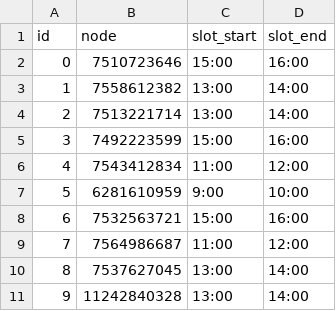
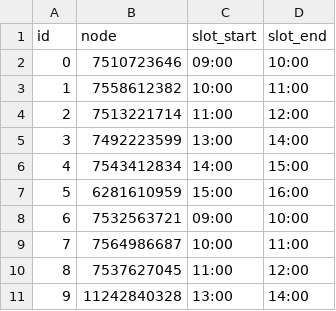
Before and after one commit to Keerthan04/AI-Driven-Smart-Parcel-Delivery-Optimization, a CSV file: RL_Model/udupi_deliveries.csv, drawn as a sheet.

Commit message:
build and trained rl model

```diff
--- a/RL_Model/udupi_deliveries.csv
+++ b/RL_Model/udupi_deliveries.csv
@@ -1,11 +1,11 @@
 id,node,slot_start,slot_end
-0,7510723646,15:00,16:00
-1,7558612382,13:00,14:00
-2,7513221714,13:00,14:00
-3,7492223599,15:00,16:00
-4,7543412834,11:00,12:00
-5,6281610959,9:00,10:00
-6,7532563721,15:00,16:00
-7,7564986687,11:00,12:00
-8,7537627045,13:00,14:00
+0,7510723646,09:00,10:00
+1,7558612382,10:00,11:00
+2,7513221714,11:00,12:00
+3,7492223599,13:00,14:00
+4,7543412834,14:00,15:00
+5,6281610959,15:00,16:00
+6,7532563721,09:00,10:00
+7,7564986687,10:00,11:00
+8,7537627045,11:00,12:00
 9,11242840328,13:00,14:00
```
Also changed, not shown: 5 other files.
